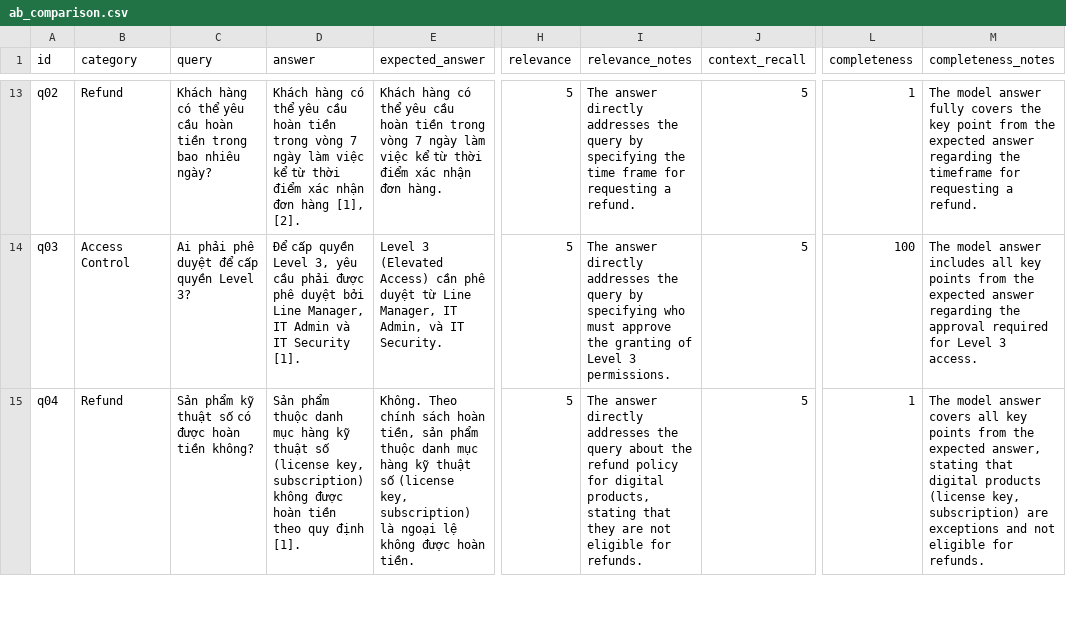
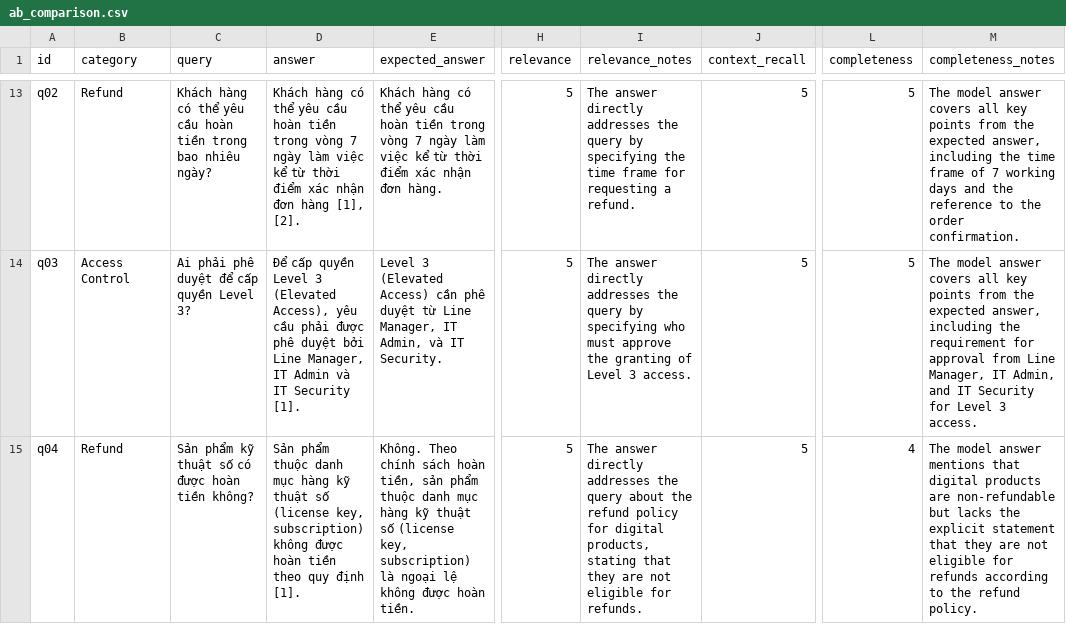
Before and after one commit to AI20K-C401-C2/lab8-C401-C2, a CSV file: results/ab_comparison.csv, drawn as a sheet; only a part is shown, gaps mark what is left out; the diff covers the shown part only; the diff names each change by its address in the sheet, - before the commit and + after, or states it on an @@ line.

Commit message:
Add group report and individual reports (Hoang, Thanh); fix eval.py completeness scoring; update scorecards

```diff
--- a/results/ab_comparison.csv
+++ b/results/ab_comparison.csv
-L13 (completeness): 1
+L13 (completeness): 5
-M13 (completeness_notes): …model answer fully covers the key point from the expected answer regarding the timeframe for requesting a refund.
+M13 (completeness_notes): …model answer covers all key points from the expected answer, including the time frame of 7 working days and the reference to the order confirmation.
-D14 (answer): …quyền Level 3, yêu cầu…
+D14 (answer): …quyền Level 3 (Elevated Access), yêu cầu…
-I14 (relevance_notes): …Level 3 permissions.
+I14 (relevance_notes): …Level 3 access.
-L14 (completeness): 100
+L14 (completeness): 5
-M14 (completeness_notes): …model answer includes all key points from the expected answer regarding the approval required for Level…
+M14 (completeness_notes): …model answer covers all key points from the expected answer, including the requirement for approval from Line Manager, IT Admin, and IT Security for Level…
-L15 (completeness): 1
+L15 (completeness): 4
-M15 (completeness_notes): …model answer covers all key points from the expected answer, stating that digital products (license key, subscription) are exceptions and not eligible for refunds.
+M15 (completeness_notes): …model answer mentions that digital products are non-refundable but lacks the explicit statement that they are not eligible for refunds according to the refund policy.
```
Also changed, not shown: 51 edited cells elsewhere in this file, 7 other files.
